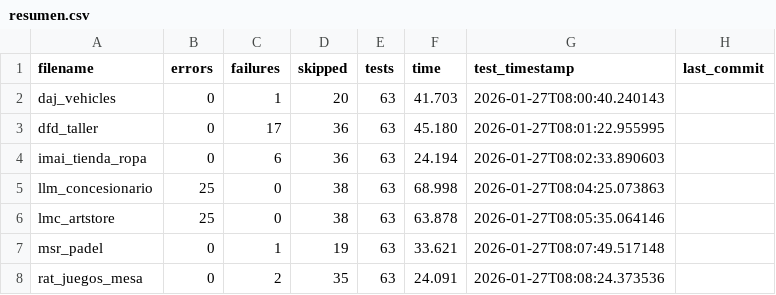
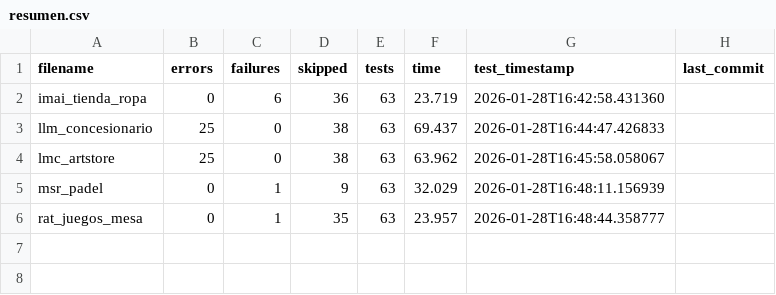
Before and after one commit to unpobrecitoalumno/SGE-odoo-tests, a CSV file: docs/A/resumen.csv, drawn as a sheet.

Commit message:
Tests from 172.31.24.143 on 20260128_163921

```diff
--- a/docs/A/resumen.csv
+++ b/docs/A/resumen.csv
@@ -1,8 +1,6 @@
 filename,errors,failures,skipped,tests,time,test_timestamp,last_commit
-"daj_vehicles","0","1","20","63","41.703","2026-01-27T08:00:40.240143",""
-"dfd_taller","0","17","36","63","45.180","2026-01-27T08:01:22.955995",""
-"imai_tienda_ropa","0","6","36","63","24.194","2026-01-27T08:02:33.890603",""
-"llm_concesionario","25","0","38","63","68.998","2026-01-27T08:04:25.073863",""
-"lmc_artstore","25","0","38","63","63.878","2026-01-27T08:05:35.064146",""
-"msr_padel","0","1","19","63","33.621","2026-01-27T08:07:49.517148",""
-"rat_juegos_mesa","0","2","35","63","24.091","2026-01-27T08:08:24.373536",""
+"imai_tienda_ropa","0","6","36","63","23.719","2026-01-28T16:42:58.431360",""
+"llm_concesionario","25","0","38","63","69.437","2026-01-28T16:44:47.426833",""
+"lmc_artstore","25","0","38","63","63.962","2026-01-28T16:45:58.058067",""
+"msr_padel","0","1","9","63","32.029","2026-01-28T16:48:11.156939",""
+"rat_juegos_mesa","0","1","35","63","23.957","2026-01-28T16:48:44.358777",""
```
Also changed, not shown: 29 other files.
